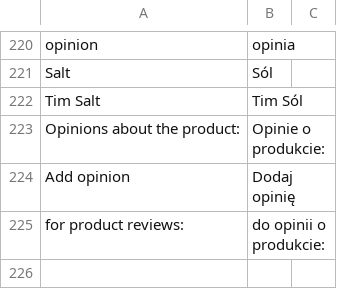
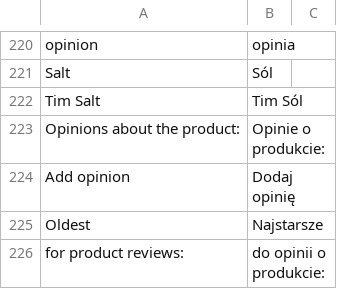
Before and after one commit to Vladishev/recommendation, a CSV file: app/locale/pl_PL/Tim_Recommendation.csv, drawn as a sheet; only a part is shown, gaps mark what is left out; the diff names each change by its address in the sheet, - before the commit and + after, or states it on an @@ line.

Commit message:
4236 - for test 2

```diff
--- a/app/locale/pl_PL/Tim_Recommendation.csv
+++ b/app/locale/pl_PL/Tim_Recommendation.csv
+row 225: Oldest | Najstarsze
```
